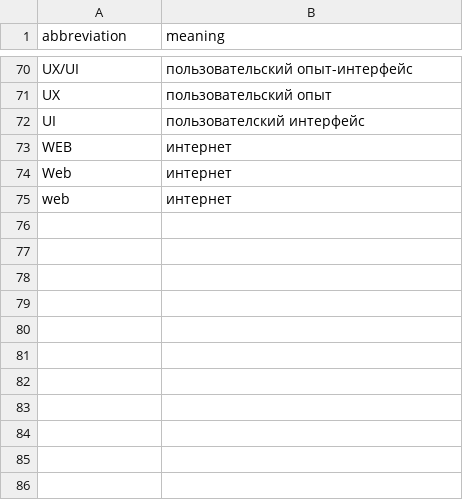
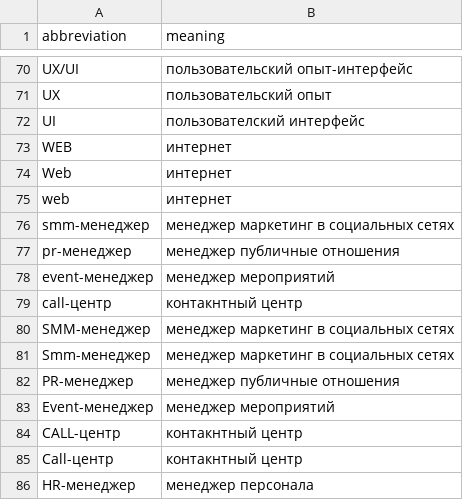
Before and after one commit to dimdasci/m01-psychotype-occupation-relaiton, a CSV file: datasets/external/abbreviation.csv, drawn as a sheet; only a part is shown, gaps mark what is left out.

Commit message:
Добавлены аббревиатуры из справочника hh

```diff
--- a/datasets/external/abbreviation.csv
+++ b/datasets/external/abbreviation.csv
@@ -75 +75,12 @@ Web;интернет
 web;интернет
+smm-менеджер;менеджер маркетинг в социальных сетях
+pr-менеджер;менеджер публичные отношения
+event-менеджер;менеджер мероприятий
+call-центр;контакнтный центр
+SMM-менеджер;менеджер маркетинг в социальных сетях
+Smm-менеджер;менеджер маркетинг в социальных сетях
+PR-менеджер;менеджер публичные отношения
+Event-менеджер;менеджер мероприятий
+CALL-центр;контакнтный центр
+Call-центр;контакнтный центр
+HR-менеджер;менеджер персонала
```
